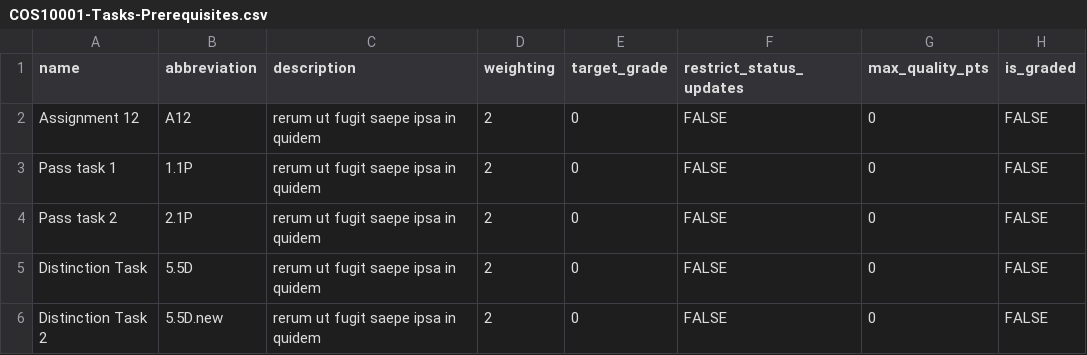
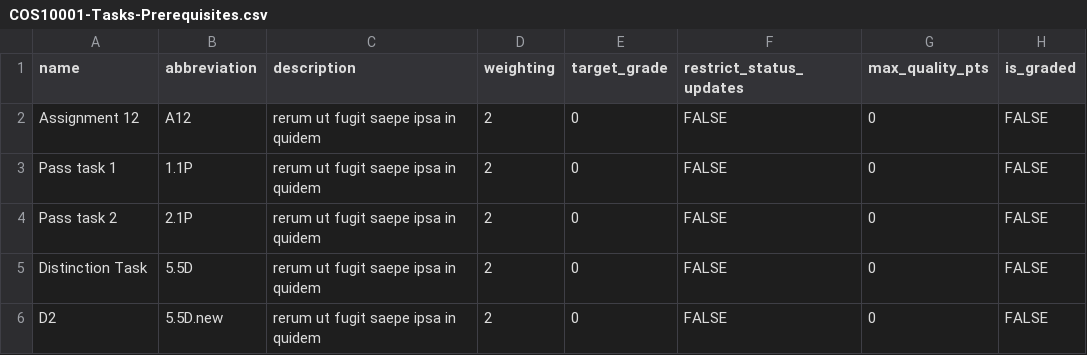
Before and after one commit to doubtfire-lms/doubtfire-api, a CSV file: test_files/csv_test_files/COS10001-Tasks-Prerequisites.csv, drawn as a sheet; only a part is shown; the diff names each change by its address in the sheet, - before the commit and + after, or states it on an @@ line.

```diff
--- a/test_files/csv_test_files/COS10001-Tasks-Prerequisites.csv
+++ b/test_files/csv_test_files/COS10001-Tasks-Prerequisites.csv
-A6 (name): Distinction Task 2
+A6 (name): D2
```
Also changed, not shown: test_files/COS10001-ImportTasksWithOverseerSteps.csv, test_files/COS10001-ImportTasksWithTutorialStream.csv, 3 other files.
